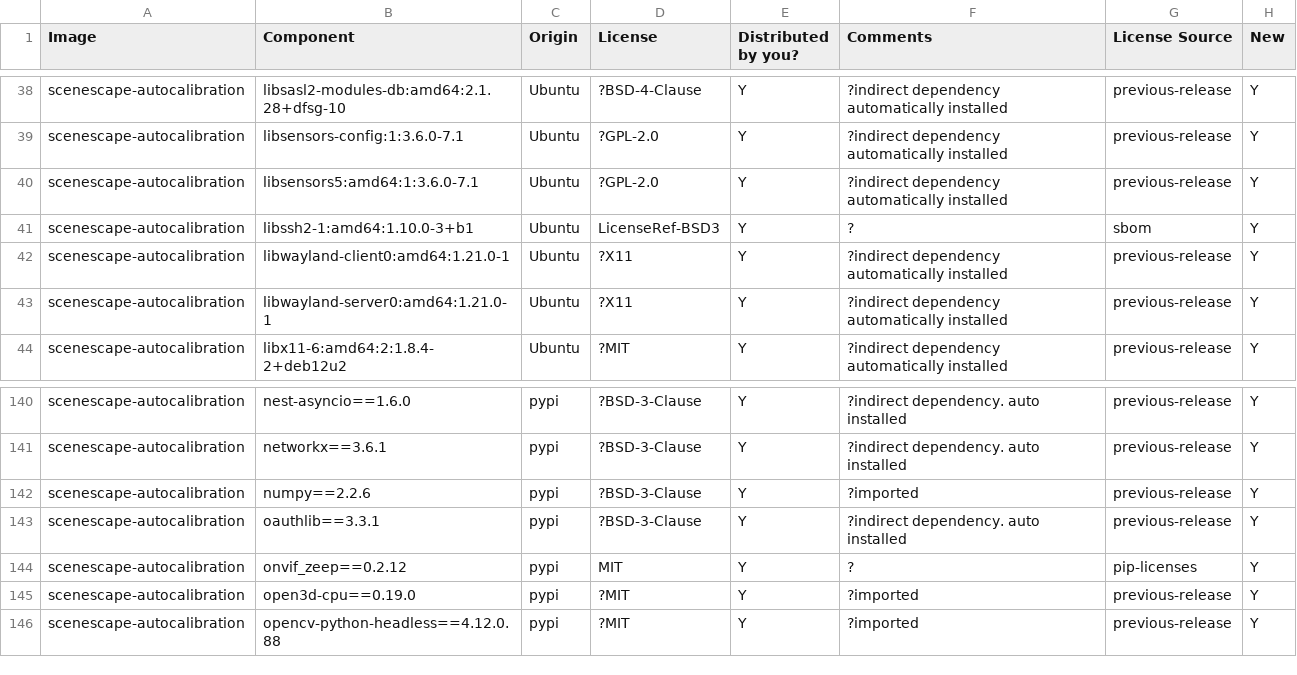
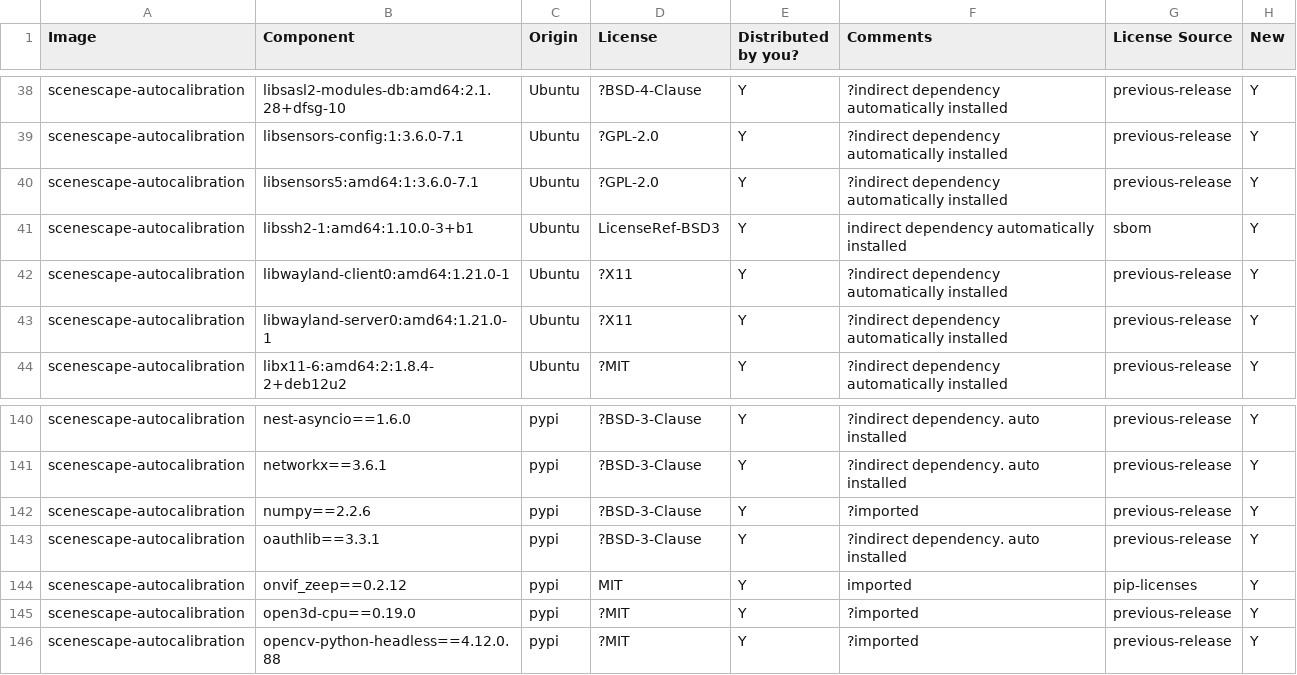
Before and after one commit to open-edge-platform/scenescape, a CSV file: tools/dependencies/release-data/updated-dependencies.csv, drawn as a sheet; only a part is shown, gaps mark what is left out; the diff covers the shown part only.

```diff
--- a/tools/dependencies/release-data/updated-dependencies.csv
+++ b/tools/dependencies/release-data/updated-dependencies.csv
@@ -40,3 +40,3 @@ scenescape-autocalibration,libsensors-config:1:3.6.0-7.1,Ubuntu,?GPL-2.0,Y,?indi
 scenescape-autocalibration,libsensors5:amd64:1:3.6.0-7.1,Ubuntu,?GPL-2.0,Y,?indirect dependency automatically installed,previous-release,Y
-scenescape-autocalibration,libssh2-1:amd64:1.10.0-3+b1,Ubuntu,LicenseRef-BSD3,Y,?,sbom,Y
+scenescape-autocalibration,libssh2-1:amd64:1.10.0-3+b1,Ubuntu,LicenseRef-BSD3,Y,indirect dependency automatically installed,sbom,Y
 scenescape-autocalibration,libwayland-client0:amd64:1.21.0-1,Ubuntu,?X11,Y,?indirect dependency automatically installed,previous-release,Y
@@ -143,3 +143,3 @@ scenescape-autocalibration,numpy==2.2.6,pypi,?BSD-3-Clause,Y,?imported,previous-
 scenescape-autocalibration,oauthlib==3.3.1,pypi,?BSD-3-Clause,Y,?indirect dependency. auto installed,previous-release,Y
-scenescape-autocalibration,onvif_zeep==0.2.12,pypi,MIT,Y,?,pip-licenses,Y
+scenescape-autocalibration,onvif_zeep==0.2.12,pypi,MIT,Y,imported,pip-licenses,Y
 scenescape-autocalibration,open3d-cpu==0.19.0,pypi,?MIT,Y,?imported,previous-release,Y
```
Also changed, not shown: 10 edited cells elsewhere in this file.
